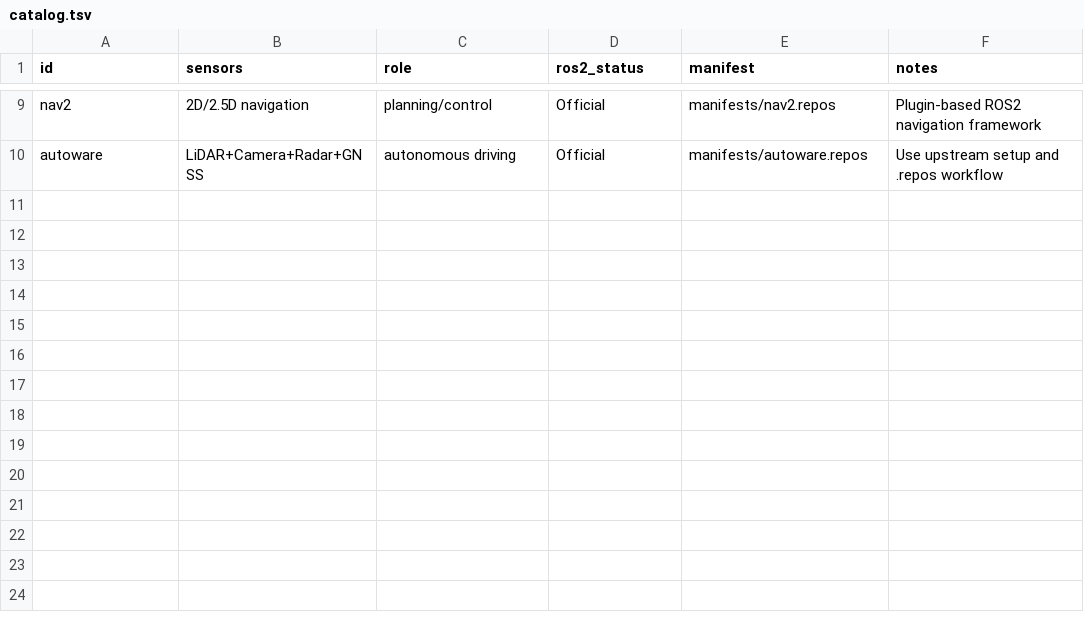
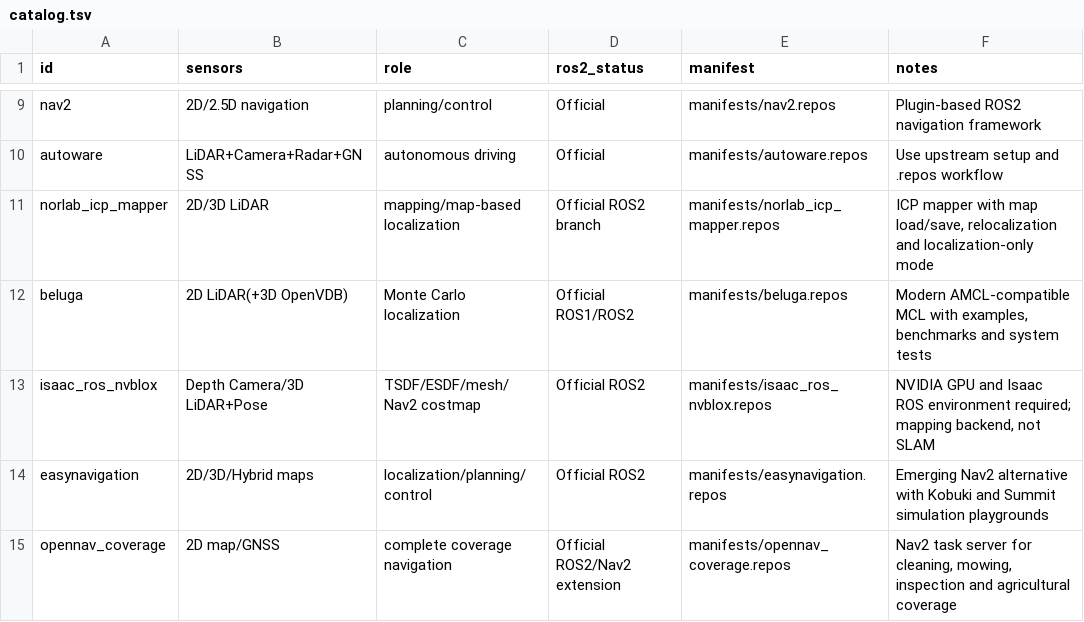
Before and after one commit to bernardleex526/slam-workspace-catalog, a TSV file: ros2/catalog.tsv, drawn as a sheet; only a part is shown, gaps mark what is left out; the diff names each change by its address in the sheet, - before the commit and + after, or states it on an @@ line.

```diff
--- a/ros2/catalog.tsv
+++ b/ros2/catalog.tsv
+row 11: norlab_icp_mapper | 2D/3D LiDAR | mapping/map-based localization | Official ROS2 branch | manifests/norlab_icp_mapper.repos | ICP mapper with map load/save, relocalization and localization-only mode
+row 12: beluga | 2D LiDAR(+3D OpenVDB) | Monte Carlo localization | Official ROS1/ROS2 | manifests/beluga.repos | Modern AMCL-compatible MCL with examples, benchmarks and system tests
+row 13: isaac_ros_nvblox | Depth Camera/3D LiDAR+Pose | TSDF/ESDF/mesh/Nav2 costmap | Official ROS2 | manifests/isaac_ros_nvblox.repos | NVIDIA GPU and Isaac ROS environment required; mapping backend, not SLAM
+row 14: easynavigation | 2D/3D/Hybrid maps | localization/planning/control | Official ROS2 | manifests/easynavigation.repos | Emerging Nav2 alternative with Kobuki and Summit simulation playgrounds
+row 15: opennav_coverage | 2D map/GNSS | complete coverage navigation | Official ROS2/Nav2 extension | manifests/opennav_coverage.repos | Nav2 task server for cleaning, mowing, inspection and agricultural coverage
```
Also changed, not shown: ros1/catalog.tsv, 27 other files.
